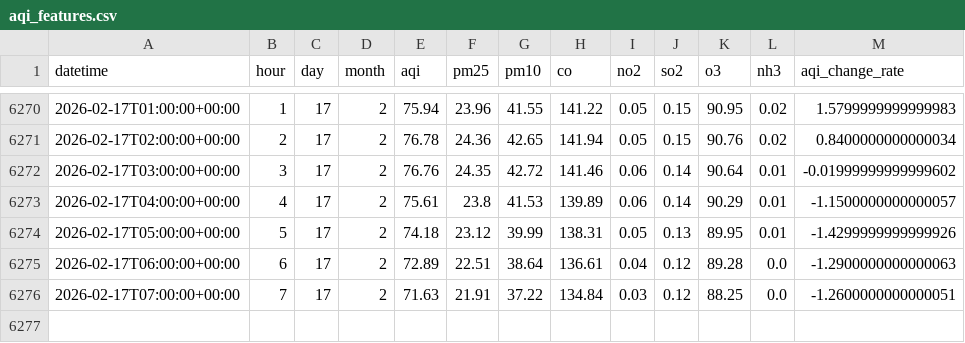
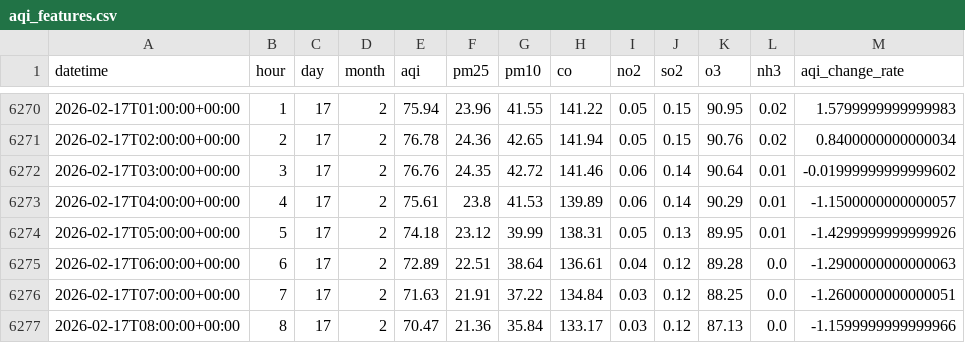
Before and after one commit to QuntaraMuhammadAshraf23/AQIPrediction, a CSV file: data/aqi_features.csv, drawn as a sheet; only a part is shown, gaps mark what is left out; the diff names each change by its address in the sheet, - before the commit and + after, or states it on an @@ line.

```diff
--- a/data/aqi_features.csv
+++ b/data/aqi_features.csv
+row 6277: 2026-02-17T08:00:00+00:00 | 8 | 17 | 2 | 70.47 | 21.36 | 35.84 | 133.17 | 0.03 | 0.12 | 87.13 | 0.0 | -1.1599999999999966
```
Also changed, not shown: predictions/aqi_predictions_3days.csv.
